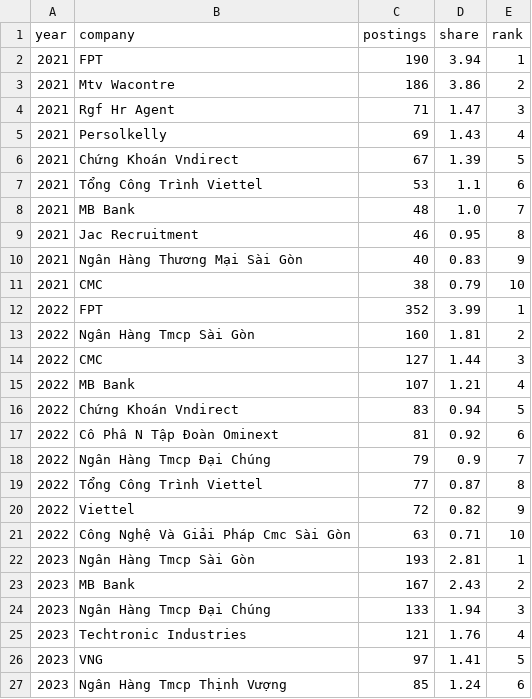
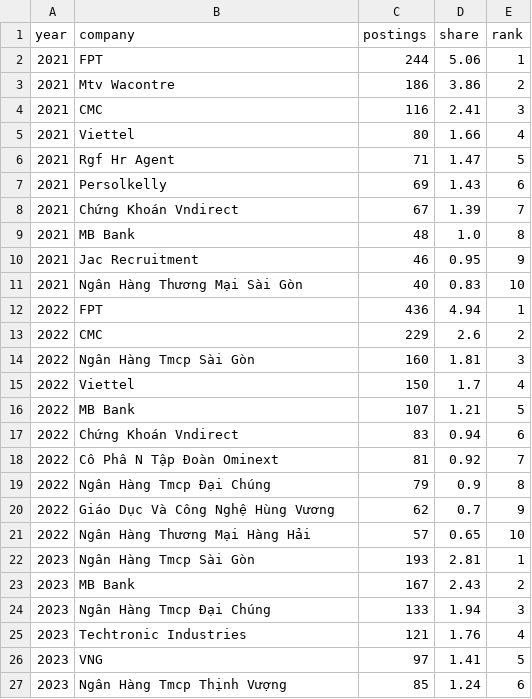
Before and after one commit to SonPhatTranDeveloper/vietnam-it-job-trends-part-2, a CSV file: tables/17-top-employers-careerbuilder.csv, drawn as a sheet; only a part is shown; the diff covers the shown part only.

```diff
--- a/tables/17-top-employers-careerbuilder.csv
+++ b/tables/17-top-employers-careerbuilder.csv
@@ -1,22 +1,22 @@
 year,company,postings,share,rank
-2021,FPT,190,3.94,1
+2021,FPT,244,5.06,1
 2021,Mtv Wacontre,186,3.86,2
-2021,Rgf Hr Agent,71,1.47,3
-2021,Persolkelly,69,1.43,4
-2021,Chứng Khoán Vndirect,67,1.39,5
-2021,Tổng Công Trình Viettel,53,1.1,6
-2021,MB Bank,48,1.0,7
-2021,Jac Recruitment,46,0.95,8
-2021,Ngân Hàng Thương Mại Sài Gòn,40,0.83,9
-2021,CMC,38,0.79,10
-2022,FPT,352,3.99,1
-2022,Ngân Hàng Tmcp Sài Gòn,160,1.81,2
-2022,CMC,127,1.44,3
-2022,MB Bank,107,1.21,4
-2022,Chứng Khoán Vndirect,83,0.94,5
-2022,Cô Phâ N Tập Đoàn Ominext,81,0.92,6
-2022,Ngân Hàng Tmcp Đại Chúng,79,0.9,7
-2022,Tổng Công Trình Viettel,77,0.87,8
-2022,Viettel,72,0.82,9
-2022,Công Nghệ Và Giải Pháp Cmc Sài Gòn,63,0.71,10
+2021,CMC,116,2.41,3
+2021,Viettel,80,1.66,4
+2021,Rgf Hr Agent,71,1.47,5
+2021,Persolkelly,69,1.43,6
+2021,Chứng Khoán Vndirect,67,1.39,7
+2021,MB Bank,48,1.0,8
+2021,Jac Recruitment,46,0.95,9
+2021,Ngân Hàng Thương Mại Sài Gòn,40,0.83,10
+2022,FPT,436,4.94,1
+2022,CMC,229,2.6,2
+2022,Ngân Hàng Tmcp Sài Gòn,160,1.81,3
+2022,Viettel,150,1.7,4
+2022,MB Bank,107,1.21,5
+2022,Chứng Khoán Vndirect,83,0.94,6
+2022,Cô Phâ N Tập Đoàn Ominext,81,0.92,7
+2022,Ngân Hàng Tmcp Đại Chúng,79,0.9,8
+2022,Giáo Dục Và Công Nghệ Hùng Vương,62,0.7,9
+2022,Ngân Hàng Thương Mại Hàng Hải,57,0.65,10
 2023,Ngân Hàng Tmcp Sài Gòn,193,2.81,1
```
Also changed, not shown: 6 added rows, 6 removed rows and 14 edited cells elsewhere in this file, tables/05-top-hirers-2021-2022.csv, tables/09-data-ai-employers.csv, 19 other files.
